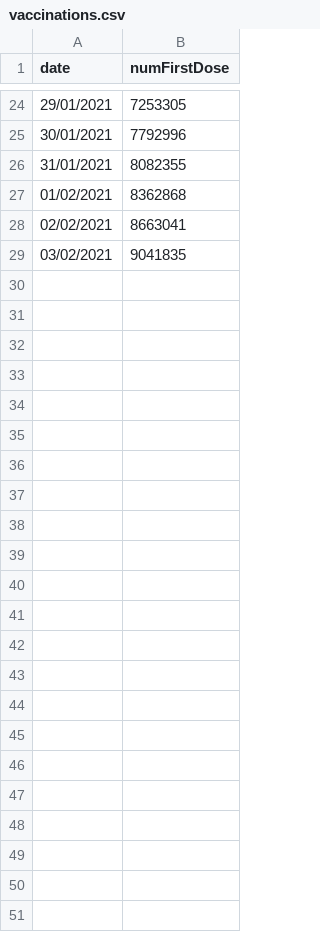
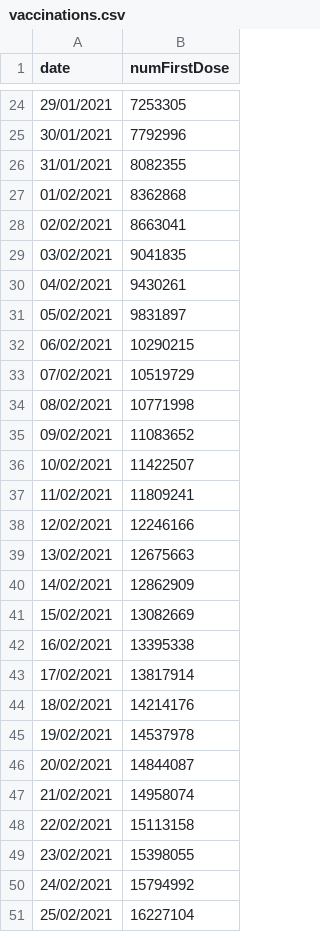
Before and after one commit to theosanderson/theo.io, a CSV file: content/post/2021-01-21-vaccine-virus/vaccinations.csv, drawn as a sheet; only a part is shown, gaps mark what is left out; the diff names each change by its address in the sheet, - before the commit and + after, or states it on an @@ line.

```diff
--- a/content/post/2021-01-21-vaccine-virus/vaccinations.csv
+++ b/content/post/2021-01-21-vaccine-virus/vaccinations.csv
+row 30: 04/02/2021 | 9430261
+row 31: 05/02/2021 | 9831897
+row 32: 06/02/2021 | 10290215
+row 33: 07/02/2021 | 10519729
+row 34: 08/02/2021 | 10771998
+row 35: 09/02/2021 | 11083652
+row 36: 10/02/2021 | 11422507
+row 37: 11/02/2021 | 11809241
+row 38: 12/02/2021 | 12246166
+row 39: 13/02/2021 | 12675663
+row 40: 14/02/2021 | 12862909
+row 41: 15/02/2021 | 13082669
+row 42: 16/02/2021 | 13395338
+row 43: 17/02/2021 | 13817914
+row 44: 18/02/2021 | 14214176
+row 45: 19/02/2021 | 14537978
+row 46: 20/02/2021 | 14844087
+row 47: 21/02/2021 | 14958074
+row 48: 22/02/2021 | 15113158
+row 49: 23/02/2021 | 15398055
+row 50: 24/02/2021 | 15794992
+row 51: 25/02/2021 | 16227104
```
Also changed, not shown: 15 other files.
